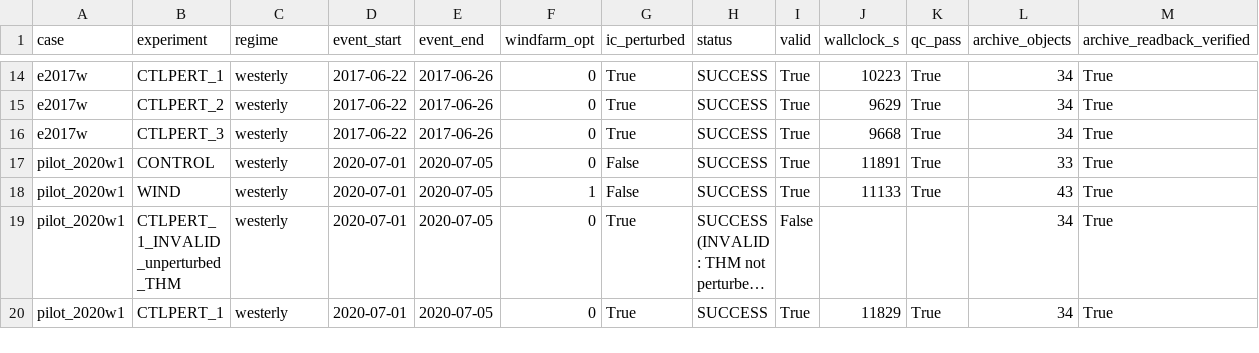
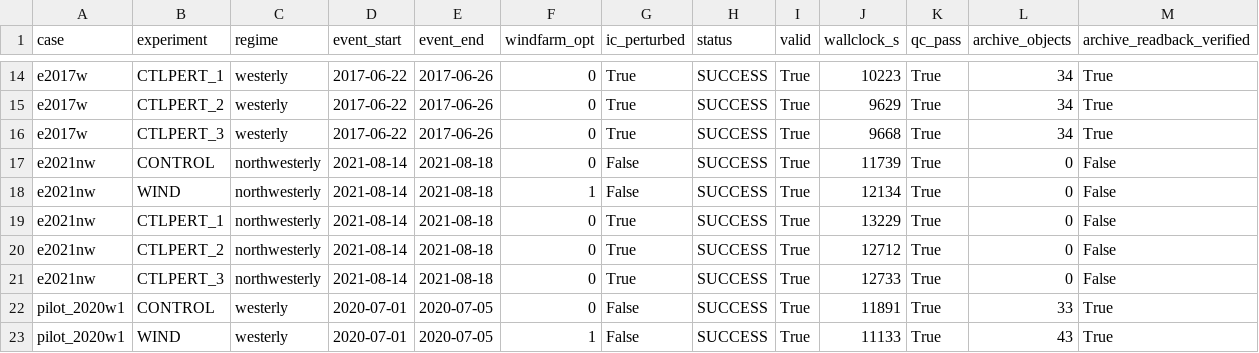
Before and after one commit to bougtoir/atmospheric-water-externalities, a CSV file: docs/revision/WRF_EXPERIMENT_REGISTRY.csv, drawn as a sheet; only a part is shown, gaps mark what is left out; the shorter side is filled out with more unchanged rows; long unchanged cells end in …; the diff names each change by its address in the sheet, - before the commit and + after, or states it on an @@ line.

```diff
--- a/docs/revision/WRF_EXPERIMENT_REGISTRY.csv
+++ b/docs/revision/WRF_EXPERIMENT_REGISTRY.csv
+row 17: e2021nw | CONTROL | northwesterly | 2021-08-14 | 2021-08-18 | 0 | False | SUCCESS | True | 11739 | True | 0 | False
+row 18: e2021nw | WIND | northwesterly | 2021-08-14 | 2021-08-18 | 1 | False | SUCCESS | True | 12134 | True | 0 | False
+row 19: e2021nw | CTLPERT_1 | northwesterly | 2021-08-14 | 2021-08-18 | 0 | True | SUCCESS | True | 13229 | True | 0 | False
+row 20: e2021nw | CTLPERT_2 | northwesterly | 2021-08-14 | 2021-08-18 | 0 | True | SUCCESS | True | 12712 | True | 0 | False
+row 21: e2021nw | CTLPERT_3 | northwesterly | 2021-08-14 | 2021-08-18 | 0 | True | SUCCESS | True | 12733 | True | 0 | False
```
Also changed, not shown: results/wrf/programme_country.csv, results/wrf/sensitivity_summary.csv, 33 other files.
